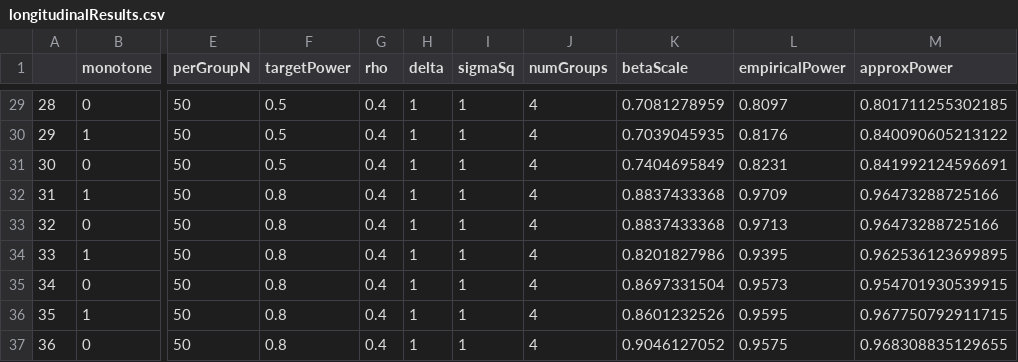
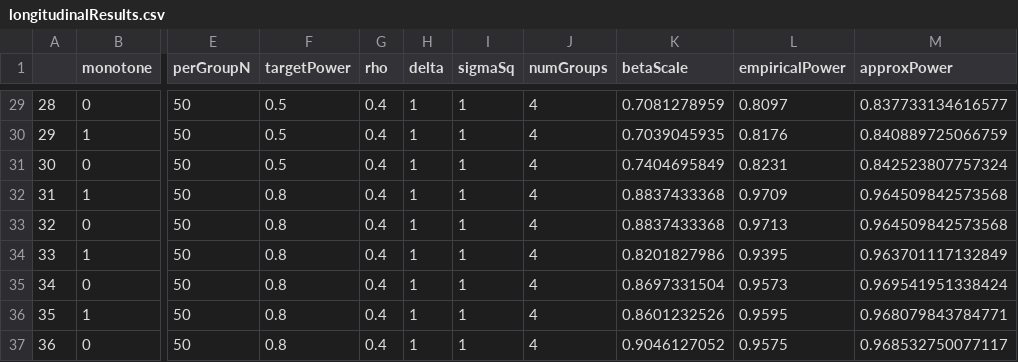
Before and after one commit to SampleSizeShop/mixedPower, a CSV file: data/longitudinalResults.csv, drawn as a sheet; only a part is shown, gaps mark what is left out; the diff covers the shown part only; the diff names each change by its address in the sheet, - before the commit and + after, or states it on an @@ line.

Commit message:
edited through notation section, final data sets for cluster and longitudinal empirical and approximate power

```diff
--- a/data/longitudinalResults.csv
+++ b/data/longitudinalResults.csv
-M29 (approxPower): 0.801711255302185
+M29 (approxPower): 0.837733134616577
-M30 (approxPower): 0.840090605213122
+M30 (approxPower): 0.840889725066759
-M31 (approxPower): 0.841992124596691
+M31 (approxPower): 0.842523807757324
-M32:M33 (approxPower): 0.96473288725166
+M32:M33 (approxPower): 0.964509842573568
-M34 (approxPower): 0.962536123699895
+M34 (approxPower): 0.963701117132849
-M35 (approxPower): 0.954701930539915
+M35 (approxPower): 0.969541951338424
-M36 (approxPower): 0.967750792911715
+M36 (approxPower): 0.968079843784771
-M37 (approxPower): 0.968308835129655
+M37 (approxPower): 0.968532750077117
```
Also changed, not shown: 27 edited cells elsewhere in this file, 5 other files.
